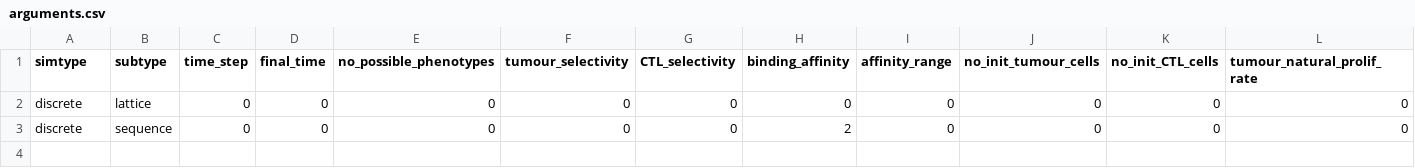
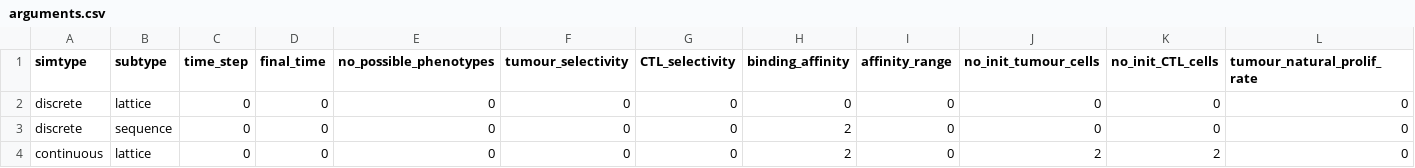
Before and after one commit to alienmist325/tumour_immune_interactions, a CSV file: sim/config/arguments.csv, drawn as a sheet; only a part is shown; rows hold the shown columns only; the diff names each change by its address in the sheet, - before the commit and + after, or states it on an @@ line.

```diff
--- a/sim/config/arguments.csv
+++ b/sim/config/arguments.csv
+row 4: continuous | lattice | 0 | 0 | 0 | 0 | 0 | 2 | 0 | 2 | 2 | 0
```
Also changed, not shown: sim/config/configurations.csv, 19 other files.
